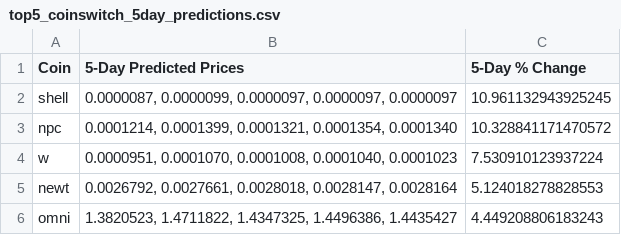
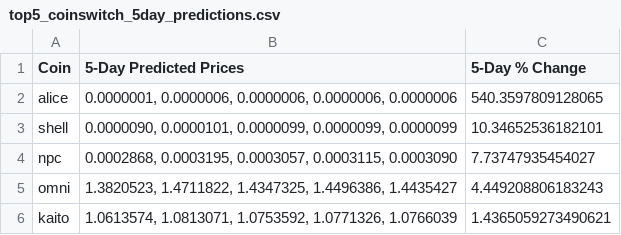
Before and after one commit to tamonashroy/price-prediction-app, a CSV file: top5_coinswitch_5day_predictions.csv, drawn as a sheet.

```diff
--- a/top5_coinswitch_5day_predictions.csv
+++ b/top5_coinswitch_5day_predictions.csv
@@ -1,6 +1,6 @@
 Coin,5-Day Predicted Prices,5-Day % Change
-shell,"0.0000087, 0.0000099, 0.0000097, 0.0000097, 0.0000097",10.961132943925245
-npc,"0.0001214, 0.0001399, 0.0001321, 0.0001354, 0.0001340",10.328841171470572
-w,"0.0000951, 0.0001070, 0.0001008, 0.0001040, 0.0001023",7.530910123937224
-newt,"0.0026792, 0.0027661, 0.0028018, 0.0028147, 0.0028164",5.124018278828553
+alice,"0.0000001, 0.0000006, 0.0000006, 0.0000006, 0.0000006",540.3597809128065
+shell,"0.0000090, 0.0000101, 0.0000099, 0.0000099, 0.0000099",10.34652536182101
+npc,"0.0002868, 0.0003195, 0.0003057, 0.0003115, 0.0003090",7.73747935454027
 omni,"1.3820523, 1.4711822, 1.4347325, 1.4496386, 1.4435427",4.449208806183243
+kaito,"1.0613574, 1.0813071, 1.0753592, 1.0771326, 1.0766039",1.4365059273490621
```
Also changed, not shown: batch_5day_predictions.csv, batch_last5_actual_vs_predicted.csv, 2 other files.
